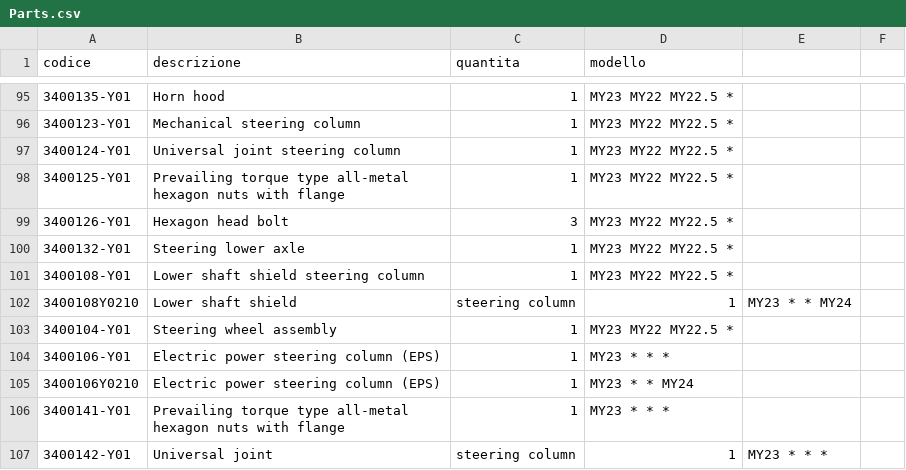
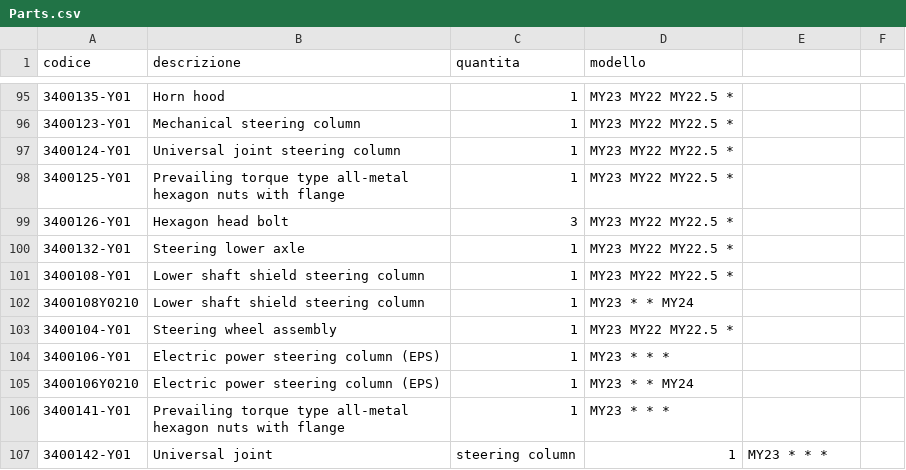
Before and after one commit to MicheleYOYO/YOYO-SpareParts, a CSV file: Parts.csv, drawn as a sheet; only a part is shown, gaps mark what is left out; the diff names each change by its address in the sheet, - before the commit and + after, or states it on an @@ line.

Commit message:
Update Parts.csv

```diff
--- a/Parts.csv
+++ b/Parts.csv
-B102 (descrizione): Lower shaft shield
+B102 (descrizione): Lower shaft shield steering column
-C102 (quantita): steering column
+C102 (quantita): 1
-D102 (modello): 1
+D102 (modello): MY23 * * MY24
-E102: MY23 * * MY24
+E102: (empty)
```
